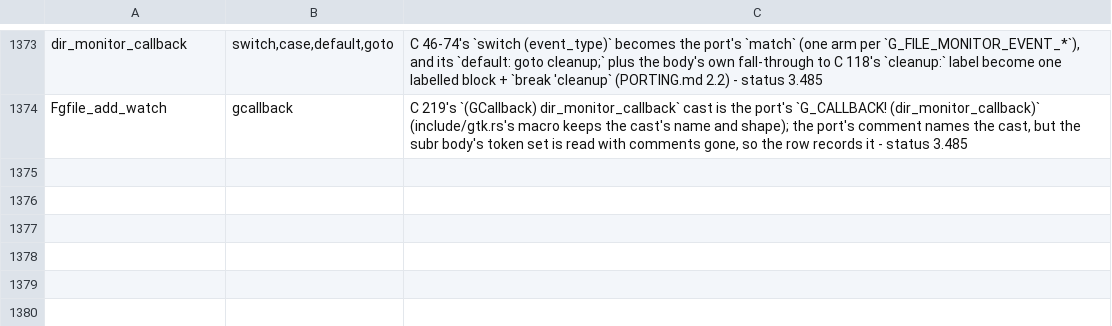
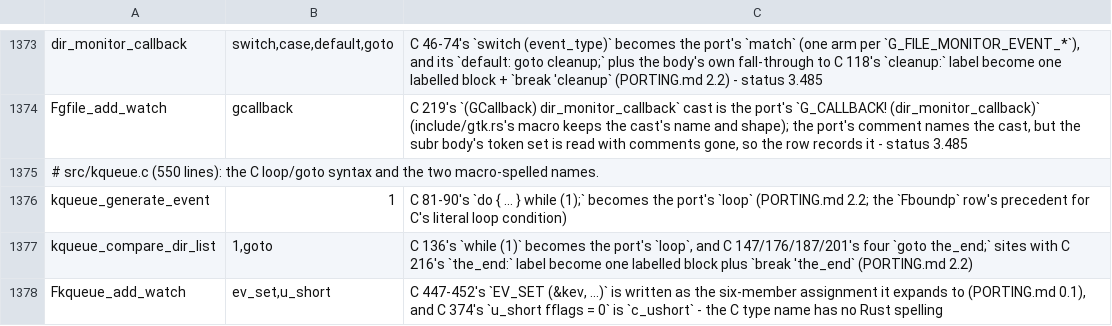
Before and after one commit to liuchong/femacs, a TSV file: docs/ports/macro-body-notes.tsv, drawn as a sheet; only a part is shown, gaps mark what is left out.

```diff
--- a/docs/ports/macro-body-notes.tsv
+++ b/docs/ports/macro-body-notes.tsv
@@ -1374 +1374,5 @@ dir_monitor_callback	switch,case,default,goto	C 46-74's `switch (event_type)` be
 Fgfile_add_watch	gcallback	C 219's `(GCallback) dir_monitor_callback` cast is the port's `G_CALLBACK! (dir_monitor_callback)` (include/gtk.rs's macro keeps the cast's name and shape); the port's comment names the cast, but the subr body's token set is read with comments gone, so the row records it - status 3.485
+# src/kqueue.c (550 lines): the C loop/goto syntax and the two macro-spelled names.
+kqueue_generate_event	1	C 81-90's `do { ... } while (1);` becomes the port's `loop` (PORTING.md 2.2; the `Fboundp` row's precedent for C's literal loop condition)
+kqueue_compare_dir_list	1,goto	C 136's `while (1)` becomes the port's `loop`, and C 147/176/187/201's four `goto the_end;` sites with C 216's `the_end:` label become one labelled block plus `break 'the_end` (PORTING.md 2.2)
+Fkqueue_add_watch	ev_set,u_short	C 447-452's `EV_SET (&kev, ...)` is written as the six-member assignment it expands to (PORTING.md 0.1), and C 374's `u_short fflags = 0` is `c_ushort` - the C type name has no Rust spelling
```
Also changed, not shown: docs/ports/line-drift-tolerance.tsv, 4 other files.
